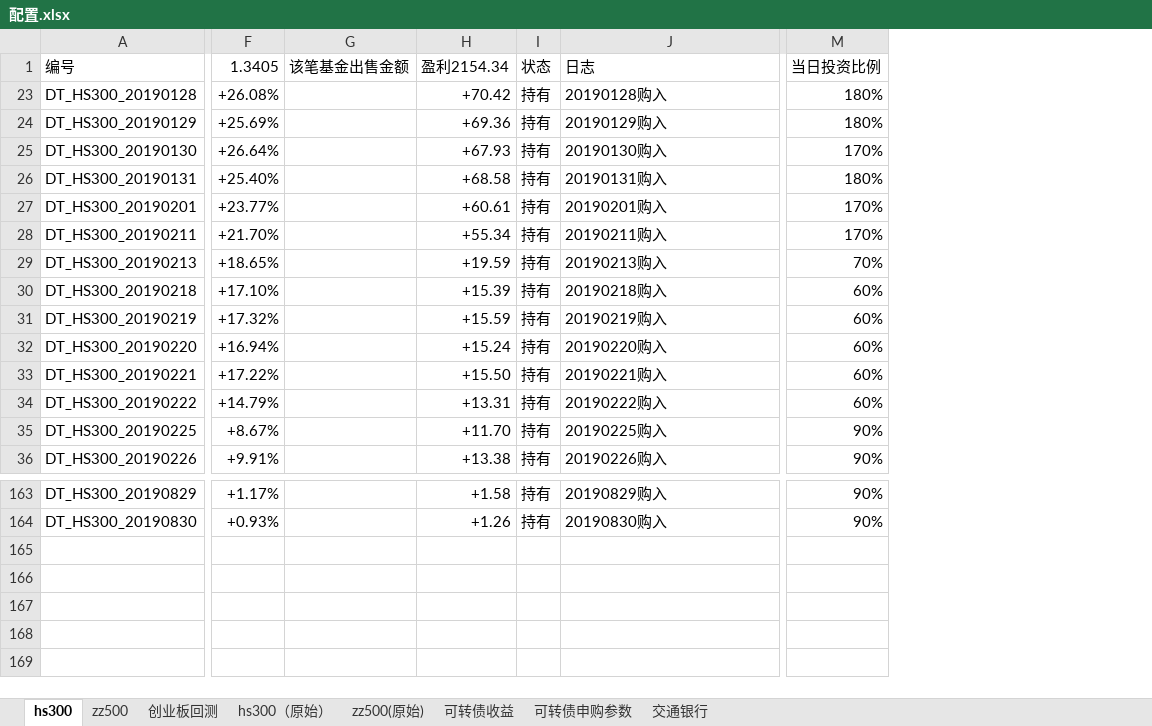
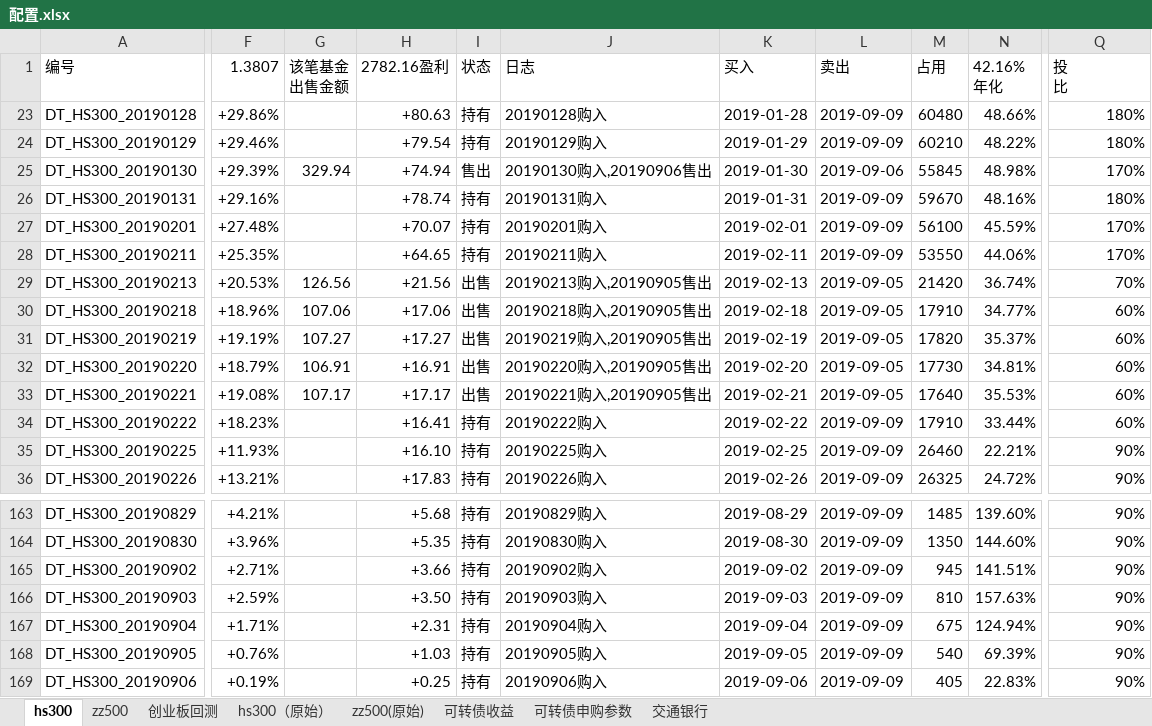
Before and after one commit to husky8/cccode, an Excel workbook: invest/配置.xlsx, sheet hs300, drawn as a sheet; only a part is shown, gaps mark what is left out; values as stored, in another font and other column widths than the file's, no cell formats; conditional formats not drawn; removed rows and columns are numbered as before the commit, all else as after; rows hold the shown columns only; ↵ is a line break in a cell; the diff names each change by its address in the sheet, - before the commit and + after, or states it on an @@ line.

Commit message:
update

```diff
--- a/invest/配置.xlsx (sheet hs300)
+++ b/invest/配置.xlsx (sheet hs300)
-column F (1.3405), rows 23-36: +26.08% | +25.69% | +26.64% | +25.40% | +23.77% | +21.70% | +18.65% | +17.10% | +17.32% | +16.94% | +17.22% | +14.79% | +8.67% | +9.91%; rows 163-164: +1.17% | +0.93%
-column G (该笔基金出售金额), empty
-column H (盈利2154.34), rows 23-36: +70.42 | +69.36 | +67.93 | +68.58 | +60.61 | +55.34 | +19.59 | +15.39 | +15.59 | +15.24 | +15.50 | +13.31 | +11.70 | +13.38; rows 163-164: +1.58 | +1.26
+column F (1.3807), rows 23-36: +29.86% | +29.46% | +29.39% | +29.16% | +27.48% | +25.35% | +20.53% | +18.96% | +19.19% | +18.79% | +19.08% | +18.23% | +11.93% | +13.21%; rows 163-164: +4.21% | +3.96%
+column G (该笔基金 出售金额), rows 25-33: 329.94 |  |  |  | 126.56 | 107.06 | 107.27 | 106.91 | 107.17
+column H (2782.16盈利), rows 23-36: +80.63 | +79.54 | +74.94 | +78.74 | +70.07 | +64.65 | +21.56 | +17.06 | +17.27 | +16.91 | +17.17 | +16.41 | +16.10 | +17.83; rows 163-164: +5.68 | +5.35
+column K (买入), rows 23-36: 2019-01-28 | 2019-01-29 | 2019-01-30 | 2019-01-31 | 2019-02-01 | 2019-02-11 | 2019-02-13 | 2019-02-18 | 2019-02-19 | 2019-02-20 | 2019-02-21 | 2019-02-22 | 2019-02-25 | 2019-02-26; rows 163-164: 2019-08-29 | 2019-08-30
+column L (卖出), rows 23-36: 2019-09-09 | 2019-09-09 | 2019-09-06 | 2019-09-09 | 2019-09-09 | 2019-09-09 | 2019-09-05 | 2019-09-05 | 2019-09-05 | 2019-09-05 | 2019-09-05 | 2019-09-09 | 2019-09-09 | 2019-09-09; rows 163-164: 2019-09-09 | 2019-09-09
+column M (占用), rows 23-36: 60480 | 60210 | 55845 | 59670 | 56100 | 53550 | 21420 | 17910 | 17820 | 17730 | 17640 | 17910 | 26460 | 26325; rows 163-164: 1485 | 1350
+column N (42.16% 年化), rows 23-36: 48.66% | 48.22% | 48.98% | 48.16% | 45.59% | 44.06% | 36.74% | 34.77% | 35.37% | 34.81% | 35.53% | 33.44% | 22.21% | 24.72%; rows 163-164: 139.60% | 144.60%
-Q1: 当日投资比例
+Q1: 投 ↵ 比
-I25 (状态): 持有
+I25 (状态): 售出
-J25 (日志): 20190130购入
+J25 (日志): 20190130购入,20190906售出
-I29:I33 (状态): 持有
+I29:I33 (状态): 出售
-J29 (日志): 20190213购入
+J29 (日志): 20190213购入,20190905售出
-J30 (日志): 20190218购入
+J30 (日志): 20190218购入,20190905售出
-J31 (日志): 20190219购入
+J31 (日志): 20190219购入,20190905售出
-J32 (日志): 20190220购入
+J32 (日志): 20190220购入,20190905售出
-J33 (日志): 20190221购入
+J33 (日志): 20190221购入,20190905售出
+row 165: DT_HS300_20190902 | +2.71% |  | +3.66 | 持有 | 20190902购入 | 2019-09-02 | 2019-09-09 | 945 | 141.51% | 90%
+row 166: DT_HS300_20190903 | +2.59% |  | +3.50 | 持有 | 20190903购入 | 2019-09-03 | 2019-09-09 | 810 | 157.63% | 90%
+row 167: DT_HS300_20190904 | +1.71% |  | +2.31 | 持有 | 20190904购入 | 2019-09-04 | 2019-09-09 | 675 | 124.94% | 90%
+row 168: DT_HS300_20190905 | +0.76% |  | +1.03 | 持有 | 20190905购入 | 2019-09-05 | 2019-09-09 | 540 | 69.39% | 90%
+row 169: DT_HS300_20190906 | +0.19% |  | +0.25 | 持有 | 20190906购入 | 2019-09-06 | 2019-09-09 | 405 | 22.83% | 90%
```
Also changed, not shown: sheet zz500, cell formats, formulas that keep their value, hidden cells.
